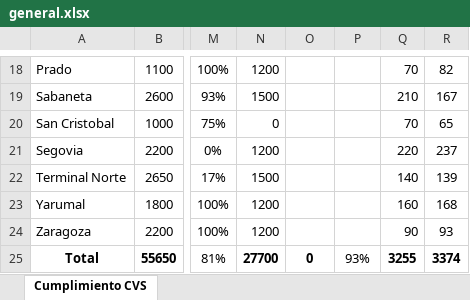
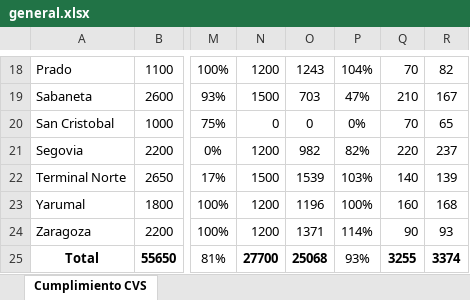
Before and after one commit to Paolam1903/Dasboarth-2026-comercial, an Excel workbook: data/general.xlsx, sheet Cumplimiento CVS, drawn as a sheet; only a part is shown, gaps mark what is left out; values as stored, in another font and other column widths than the file's, no borders; conditional formats not drawn; the diff covers the shown part only; the diff names each change by its address in the sheet, - before the commit and + after, or states it on an @@ line.

```diff
--- a/data/general.xlsx (sheet Cumplimiento CVS)
+++ b/data/general.xlsx (sheet Cumplimiento CVS)
-O18: (empty)
+O18: 1243
-P18: (empty)
+P18: 104%
-O19: (empty)
+O19: 703
-P19: (empty)
+P19: 47%
-O20: (empty)
+O20: 0
-P20: (empty)
+P20: 0%
-O21: (empty)
+O21: 982
-P21: (empty)
+P21: 82%
-O22: (empty)
+O22: 1539
-P22: (empty)
+P22: 103%
-O23: (empty)
+O23: 1196
-P23: (empty)
+P23: 100%
-O24: (empty)
+O24: 1371
-P24: (empty)
+P24: 114%
-O25: 0
+O25: 25068
```
Also changed, not shown: 32 edited cells elsewhere in this sheet, data/liquidacion_final.xlsx.
